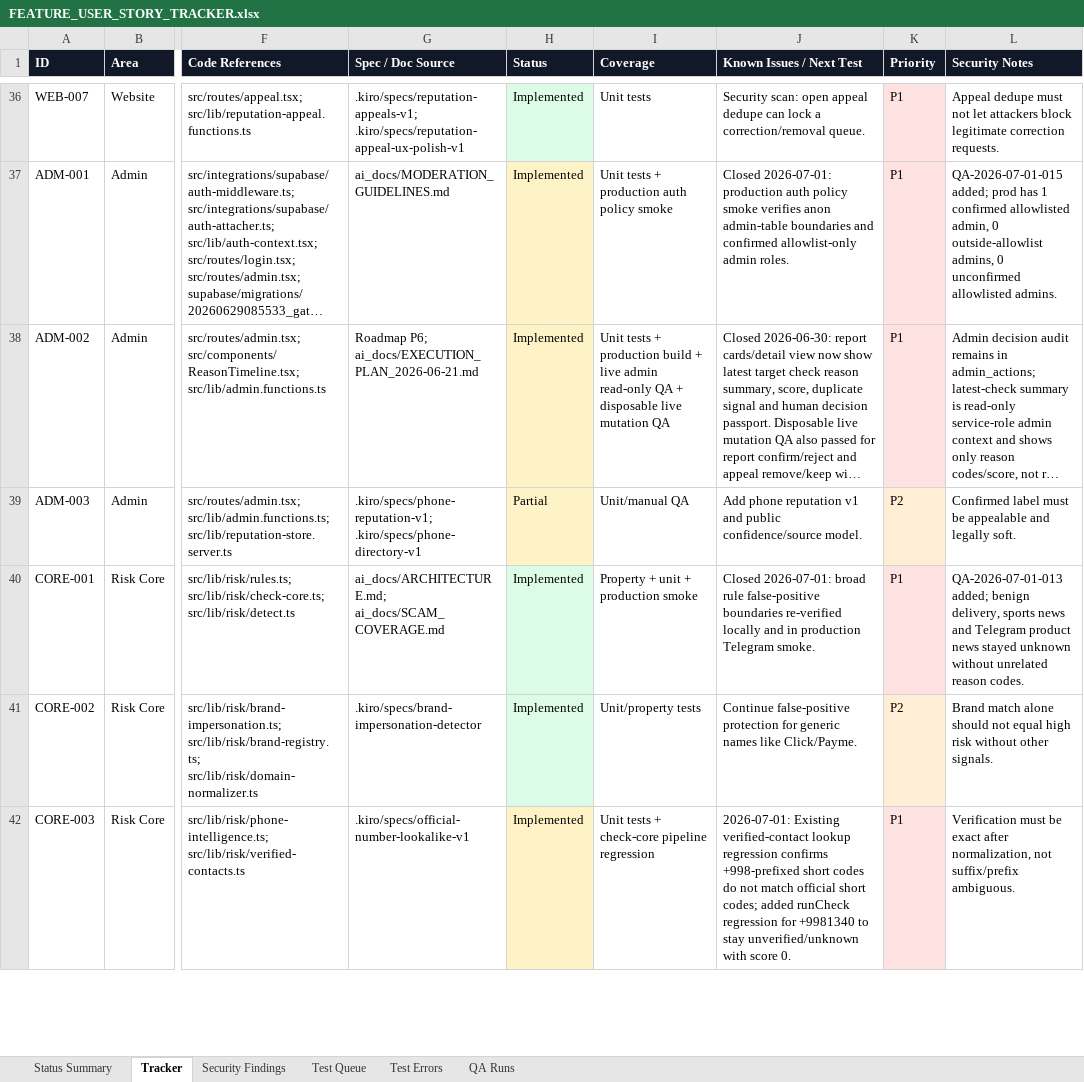
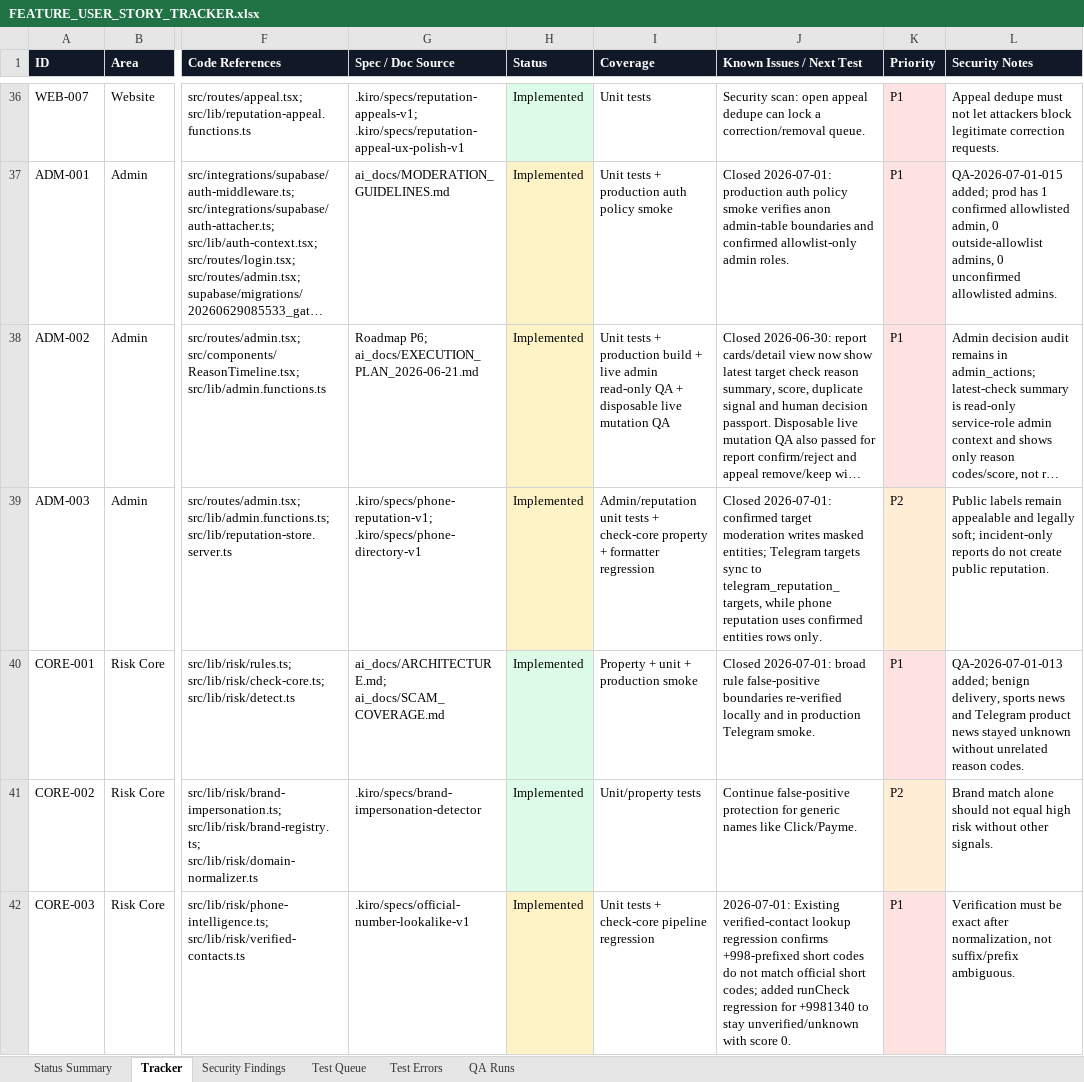
Before and after one commit to Web-pixel-creator/Scam-guard-Main, an Excel workbook: ai_docs/FEATURE_USER_STORY_TRACKER.xlsx, sheet Tracker, drawn as a sheet; only a part is shown, gaps mark what is left out; long unchanged cells end in …; values as stored, in another font and other column widths than the file's, no borders; the diff covers the shown part only; the diff names each change by its address in the sheet, - before the commit and + after, or states it on an @@ line.

Commit message:
docs(tracker): close phone reputation v1

```diff
--- a/ai_docs/FEATURE_USER_STORY_TRACKER.xlsx (sheet Tracker)
+++ b/ai_docs/FEATURE_USER_STORY_TRACKER.xlsx (sheet Tracker)
-H39 (Status): Partial
+H39 (Status): Implemented
-I39 (Coverage): Unit/manual QA
+I39 (Coverage): Admin/reputation unit tests + check-core property + formatter regression
-J39 (Known Issues / Next Test): Add phone reputation v1 and public confidence/source model.
+J39 (Known Issues / Next Test): Closed 2026-07-01: confirmed target moderation writes masked entities; Telegram targets sync to telegram_reputation_targets, while phone reputation uses confirmed entities rows only.
-L39 (Security Notes): Confirmed label must be appealable and legally soft.
+L39 (Security Notes): Public labels remain appealable and legally soft; incident-only reports do not create public reputation.
```
Also changed, not shown: 4 edited cells elsewhere in this sheet, sheet Status Summary, sheet Test Queue, 1 other file.
